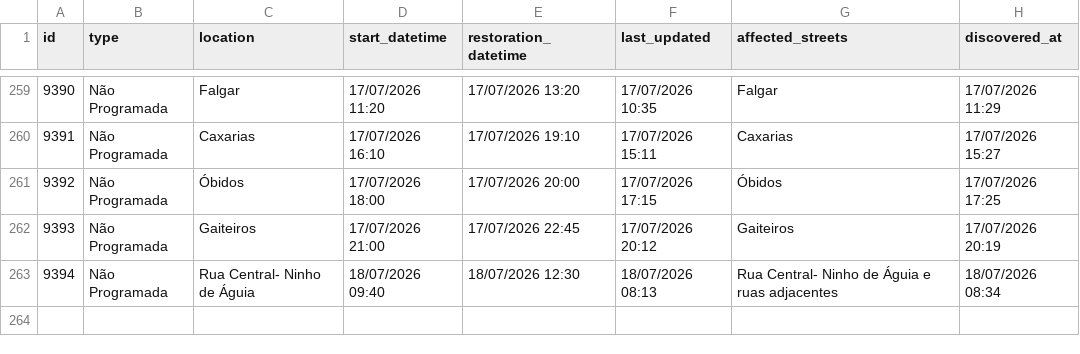
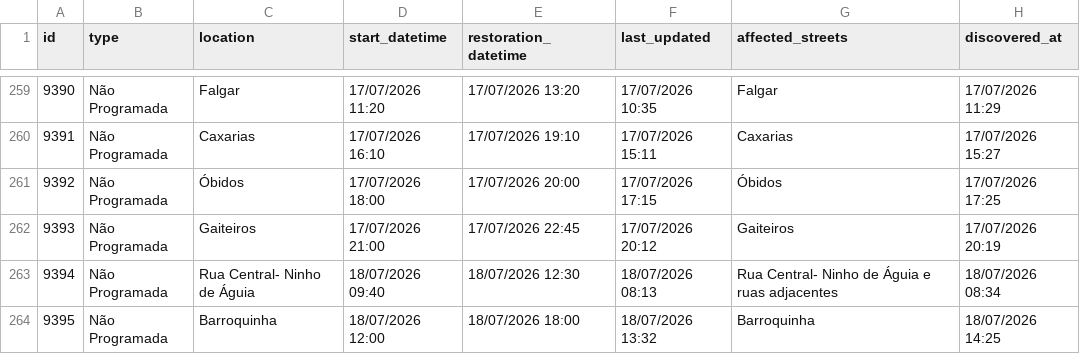
Before and after one commit to gadelhas/ourem.xyz, a CSV file: bewater/interruptions_history.csv, drawn as a sheet; only a part is shown, gaps mark what is left out; the diff names each change by its address in the sheet, - before the commit and + after, or states it on an @@ line.

```diff
--- a/bewater/interruptions_history.csv
+++ b/bewater/interruptions_history.csv
+row 264: 9395 | Não Programada | Barroquinha | 18/07/2026 12:00 | 18/07/2026 18:00 | 18/07/2026 13:32 | Barroquinha | 18/07/2026 14:25
```
Also changed, not shown: 1 other file.
